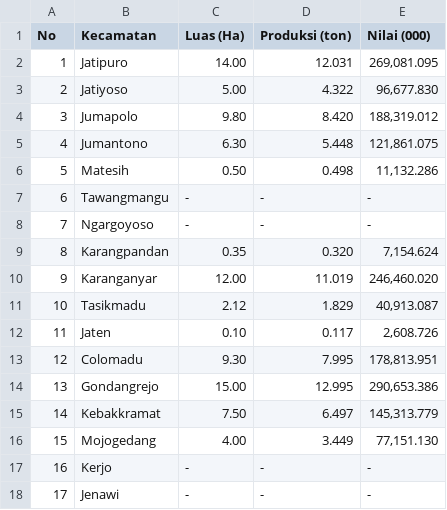
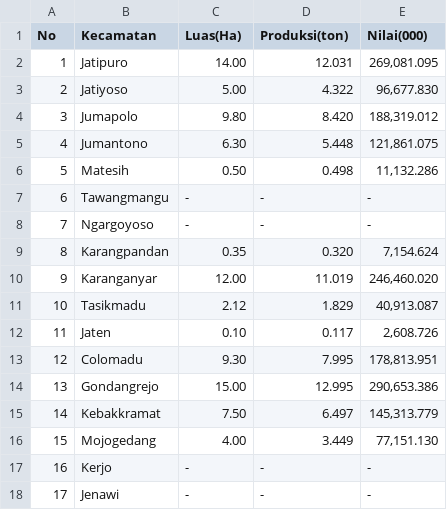
Before and after one commit to tominh/data-test, a CSV file: luas-dan-poduksi-ikan-genangan-air-lainnya-per-kecamatan-tahun-2021.csv, drawn as a sheet.

Commit message:
modify luas-dan-poduksi-ikan-genangan-air-lainnya-per-kecamatan-tahun-2021.csv

```diff
--- a/luas-dan-poduksi-ikan-genangan-air-lainnya-per-kecamatan-tahun-2021.csv
+++ b/luas-dan-poduksi-ikan-genangan-air-lainnya-per-kecamatan-tahun-2021.csv
@@ -1,2 +1,2 @@
-No,Kecamatan,Luas (Ha),Produksi (ton),Nilai (000)
+No,Kecamatan,Luas(Ha),Produksi(ton),Nilai(000)
 1,Jatipuro,14.00,12.031,"269,081.095"
```
